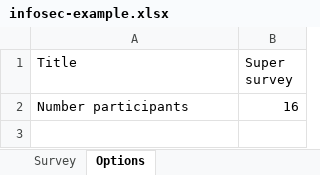
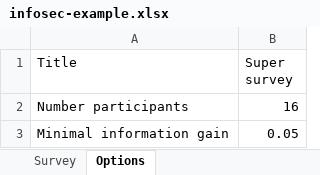
Before and after one commit to SATOCA/SATOCA, an Excel workbook: docs/infosec-example.xlsx, sheet Options, drawn as a sheet; values as stored, in another font and other column widths than the file's, no borders; the diff names each change by its address in the sheet, - before the commit and + after, or states it on an @@ line.

Commit message:
Add MinimalInformationGain to stop logic and make stop logic usable

```diff
--- a/docs/infosec-example.xlsx (sheet Options)
+++ b/docs/infosec-example.xlsx (sheet Options)
+row 3: Minimal information gain | 0.05
```
Also changed, not shown: sheet Survey, docs/SurveyUpload.xlsx, 3 other files.
